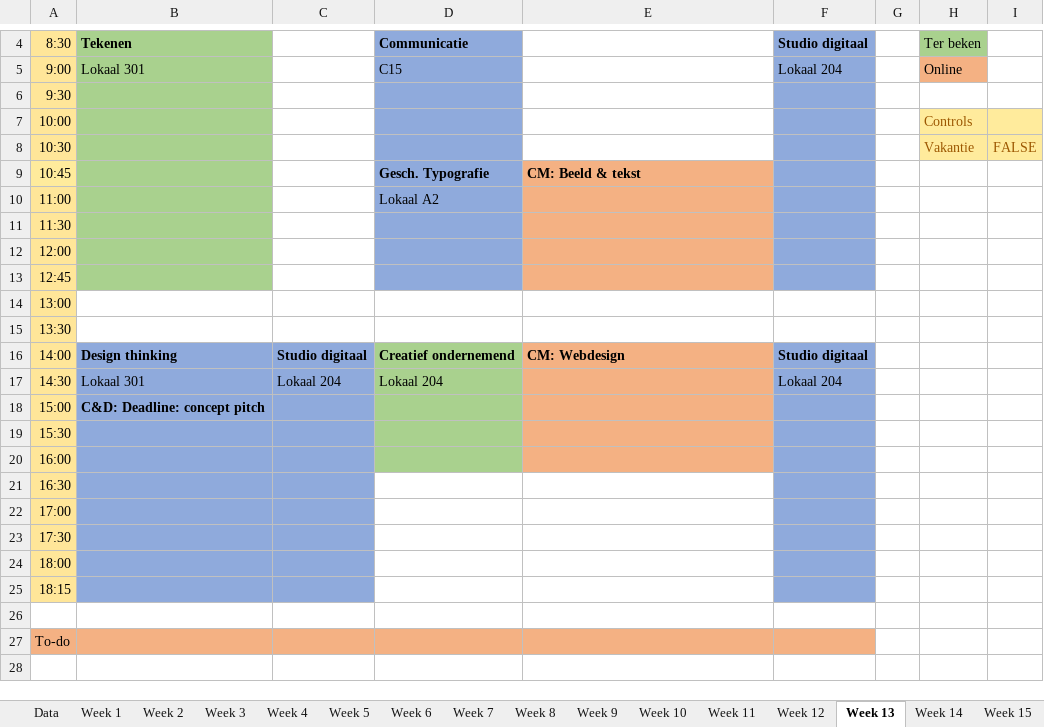
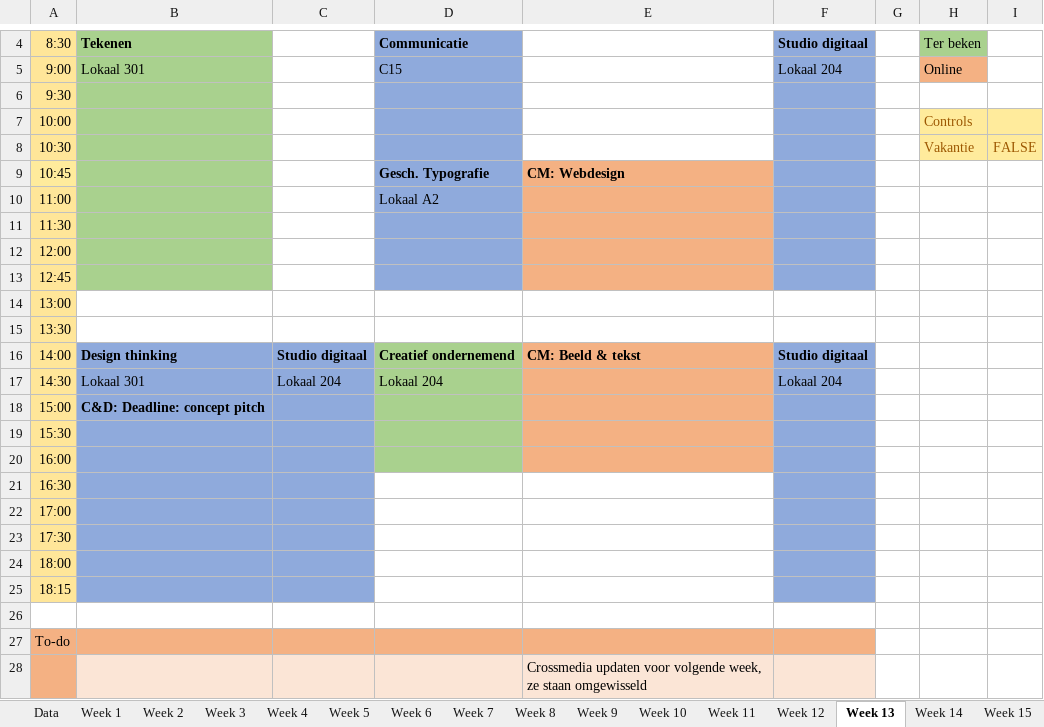
Before and after one commit to ninjahisser/LUCA-2, an Excel workbook: uurrooster.xlsx, sheet Week 13, drawn as a sheet; only a part is shown, gaps mark what is left out; values as stored, in another font and other column widths than the file's, no borders; conditional formats not drawn; the diff names each change by its address in the sheet, - before the commit and + after, or states it on an @@ line.

```diff
--- a/uurrooster.xlsx (sheet Week 13)
+++ b/uurrooster.xlsx (sheet Week 13)
-E9: CM: Beeld & tekst
+E9: CM: Webdesign
-E16: CM: Webdesign
+E16: CM: Beeld & tekst
+row 28:  |  |  |  | Crossmedia updaten voor volgende week, ze staan omgewisseld
```
Also changed, not shown: sheet Week 1, sheet Week 2, sheet Week 6, sheet Week 3, sheet Week 11, sheet Week 5, 6 more sheets, 5 other files.
